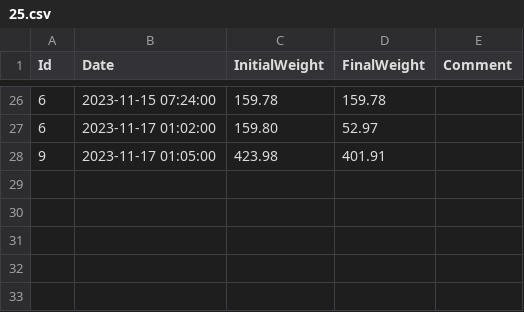
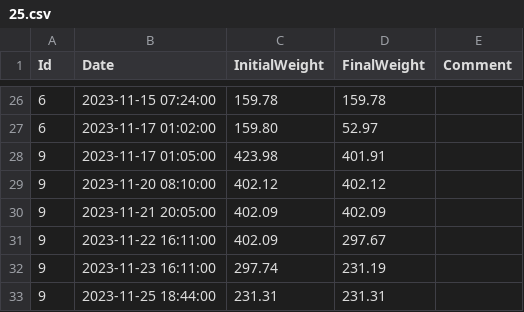
Before and after one commit to umg-minai/vct-or, a CSV file: raw-data/sevoflurane-consumption/25.csv, drawn as a sheet; only a part is shown, gaps mark what is left out.

Commit message:
feat: update sevoflurane consumption

```diff
--- a/raw-data/sevoflurane-consumption/25.csv
+++ b/raw-data/sevoflurane-consumption/25.csv
@@ -28 +28,6 @@ Id,Date,InitialWeight,FinalWeight,Comment
 9,2023-11-17 01:05:00,423.98,401.91,
+9,2023-11-20 08:10:00,402.12,402.12,
+9,2023-11-21 20:05:00,402.09,402.09,
+9,2023-11-22 16:11:00,402.09,297.67,
+9,2023-11-23 16:11:00,297.74,231.19,
+9,2023-11-25 18:44:00,231.31,231.31,
```
Also changed, not shown: raw-data/sevoflurane-consumption/21.csv.
